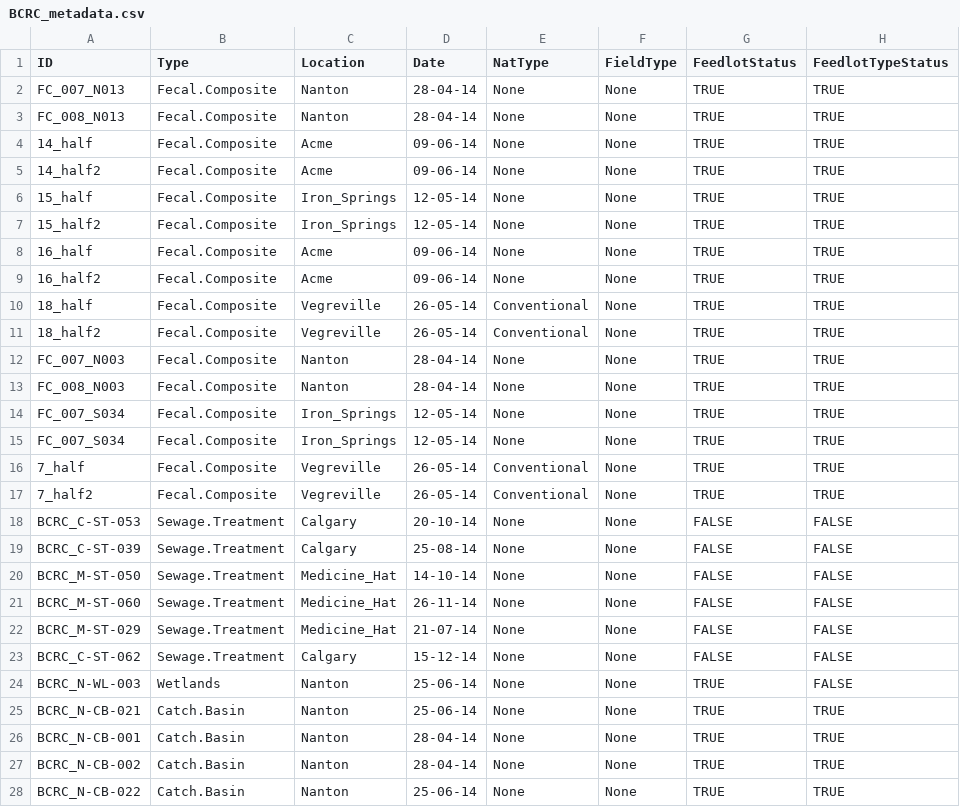
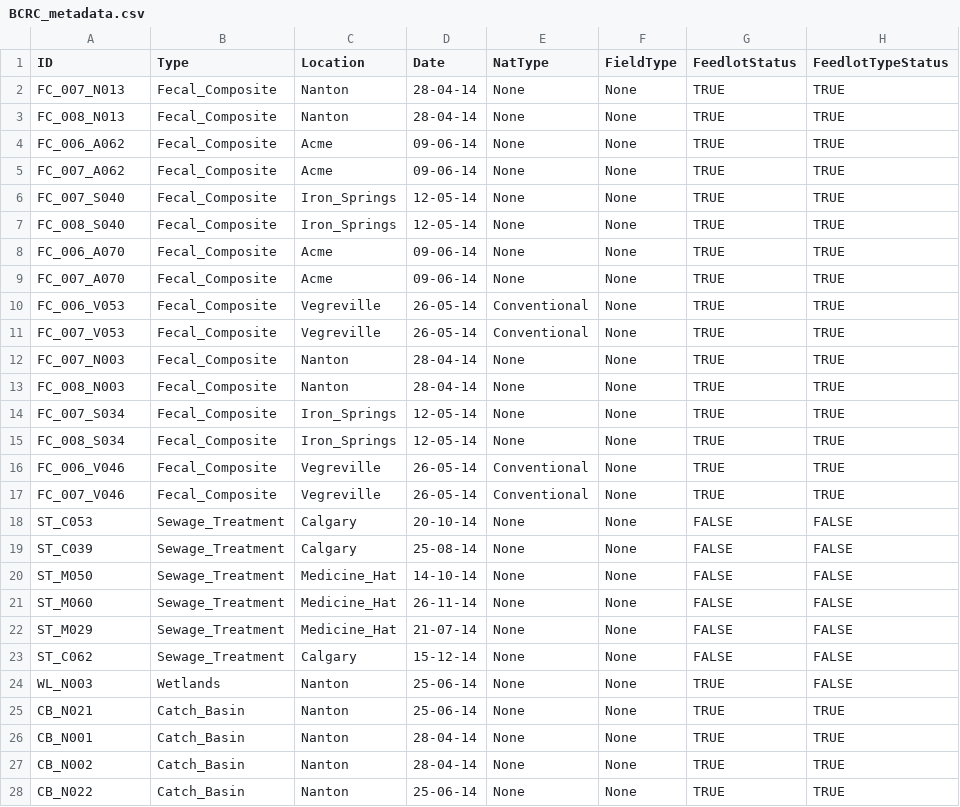
Before and after one commit to ropolomx/bcrc_comparative_study, a CSV file: BCRC_metadata.csv, drawn as a sheet; only a part is shown; the diff covers the shown part only.

Commit message:
Update sample names in metadata file to the sample names from analytical matrices

```diff
--- a/BCRC_metadata.csv
+++ b/BCRC_metadata.csv
@@ -1,28 +1,28 @@
 ID,Type,Location,Date,NatType,FieldType,FeedlotStatus,FeedlotTypeStatus
-FC_007_N013,Fecal.Composite,Nanton,28-04-14,None,None,TRUE,TRUE
-FC_008_N013,Fecal.Composite,Nanton,28-04-14,None,None,TRUE,TRUE
-14_half,Fecal.Composite,Acme,09-06-14,None,None,TRUE,TRUE
-14_half2,Fecal.Composite,Acme,09-06-14,None,None,TRUE,TRUE
-15_half,Fecal.Composite,Iron_Springs,12-05-14,None,None,TRUE,TRUE
-15_half2,Fecal.Composite,Iron_Springs,12-05-14,None,None,TRUE,TRUE
-16_half,Fecal.Composite,Acme,09-06-14,None,None,TRUE,TRUE
-16_half2,Fecal.Composite,Acme,09-06-14,None,None,TRUE,TRUE
-18_half,Fecal.Composite,Vegreville,26-05-14,Conventional,None,TRUE,TRUE
-18_half2,Fecal.Composite,Vegreville,26-05-14,Conventional,None,TRUE,TRUE
-FC_007_N003,Fecal.Composite,Nanton,28-04-14,None,None,TRUE,TRUE
-FC_008_N003,Fecal.Composite,Nanton,28-04-14,None,None,TRUE,TRUE
-FC_007_S034,Fecal.Composite,Iron_Springs,12-05-14,None,None,TRUE,TRUE
-FC_007_S034,Fecal.Composite,Iron_Springs,12-05-14,None,None,TRUE,TRUE
-7_half,Fecal.Composite,Vegreville,26-05-14,Conventional,None,TRUE,TRUE
-7_half2,Fecal.Composite,Vegreville,26-05-14,Conventional,None,TRUE,TRUE
-BCRC_C-ST-053,Sewage.Treatment,Calgary,20-10-14,None,None,FALSE,FALSE
-BCRC_C-ST-039,Sewage.Treatment,Calgary,25-08-14,None,None,FALSE,FALSE
-BCRC_M-ST-050,Sewage.Treatment,Medicine_Hat,14-10-14,None,None,FALSE,FALSE
-BCRC_M-ST-060,Sewage.Treatment,Medicine_Hat,26-11-14,None,None,FALSE,FALSE
-BCRC_M-ST-029,Sewage.Treatment,Medicine_Hat,21-07-14,None,None,FALSE,FALSE
-BCRC_C-ST-062,Sewage.Treatment,Calgary,15-12-14,None,None,FALSE,FALSE
-BCRC_N-WL-003,Wetlands,Nanton,25-06-14,None,None,TRUE,FALSE
-BCRC_N-CB-021,Catch.Basin,Nanton,25-06-14,None,None,TRUE,TRUE
-BCRC_N-CB-001,Catch.Basin,Nanton,28-04-14,None,None,TRUE,TRUE
-BCRC_N-CB-002,Catch.Basin,Nanton,28-04-14,None,None,TRUE,TRUE
-BCRC_N-CB-022,Catch.Basin,Nanton,25-06-14,None,None,TRUE,TRUE
+FC_007_N013,Fecal_Composite,Nanton,28-04-14,None,None,TRUE,TRUE
+FC_008_N013,Fecal_Composite,Nanton,28-04-14,None,None,TRUE,TRUE
+FC_006_A062,Fecal_Composite,Acme,09-06-14,None,None,TRUE,TRUE
+FC_007_A062,Fecal_Composite,Acme,09-06-14,None,None,TRUE,TRUE
+FC_007_S040,Fecal_Composite,Iron_Springs,12-05-14,None,None,TRUE,TRUE
+FC_008_S040,Fecal_Composite,Iron_Springs,12-05-14,None,None,TRUE,TRUE
+FC_006_A070,Fecal_Composite,Acme,09-06-14,None,None,TRUE,TRUE
+FC_007_A070,Fecal_Composite,Acme,09-06-14,None,None,TRUE,TRUE
+FC_006_V053,Fecal_Composite,Vegreville,26-05-14,Conventional,None,TRUE,TRUE
+FC_007_V053,Fecal_Composite,Vegreville,26-05-14,Conventional,None,TRUE,TRUE
+FC_007_N003,Fecal_Composite,Nanton,28-04-14,None,None,TRUE,TRUE
+FC_008_N003,Fecal_Composite,Nanton,28-04-14,None,None,TRUE,TRUE
+FC_007_S034,Fecal_Composite,Iron_Springs,12-05-14,None,None,TRUE,TRUE
+FC_008_S034,Fecal_Composite,Iron_Springs,12-05-14,None,None,TRUE,TRUE
+FC_006_V046,Fecal_Composite,Vegreville,26-05-14,Conventional,None,TRUE,TRUE
+FC_007_V046,Fecal_Composite,Vegreville,26-05-14,Conventional,None,TRUE,TRUE
+ST_C053,Sewage_Treatment,Calgary,20-10-14,None,None,FALSE,FALSE
+ST_C039,Sewage_Treatment,Calgary,25-08-14,None,None,FALSE,FALSE
+ST_M050,Sewage_Treatment,Medicine_Hat,14-10-14,None,None,FALSE,FALSE
+ST_M060,Sewage_Treatment,Medicine_Hat,26-11-14,None,None,FALSE,FALSE
+ST_M029,Sewage_Treatment,Medicine_Hat,21-07-14,None,None,FALSE,FALSE
+ST_C062,Sewage_Treatment,Calgary,15-12-14,None,None,FALSE,FALSE
+WL_N003,Wetlands,Nanton,25-06-14,None,None,TRUE,FALSE
+CB_N021,Catch_Basin,Nanton,25-06-14,None,None,TRUE,TRUE
+CB_N001,Catch_Basin,Nanton,28-04-14,None,None,TRUE,TRUE
+CB_N002,Catch_Basin,Nanton,28-04-14,None,None,TRUE,TRUE
+CB_N022,Catch_Basin,Nanton,25-06-14,None,None,TRUE,TRUE
```
Also changed, not shown: 42 edited cells elsewhere in this file.
